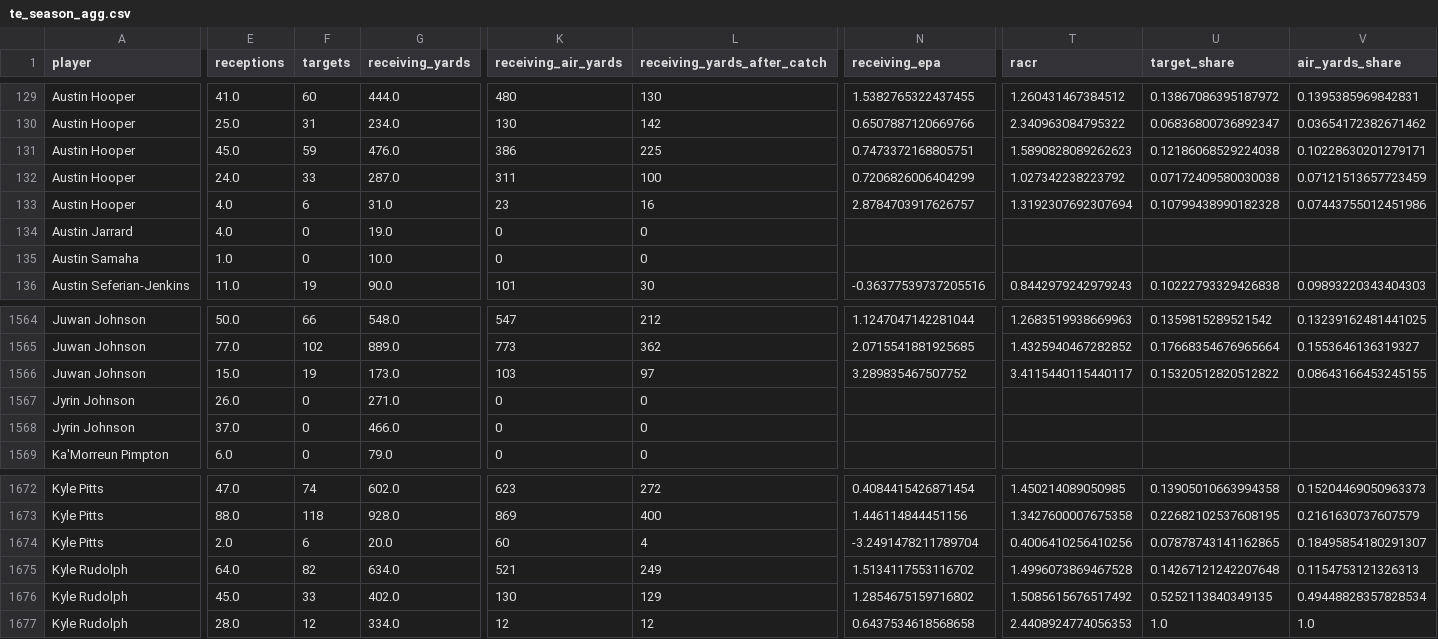
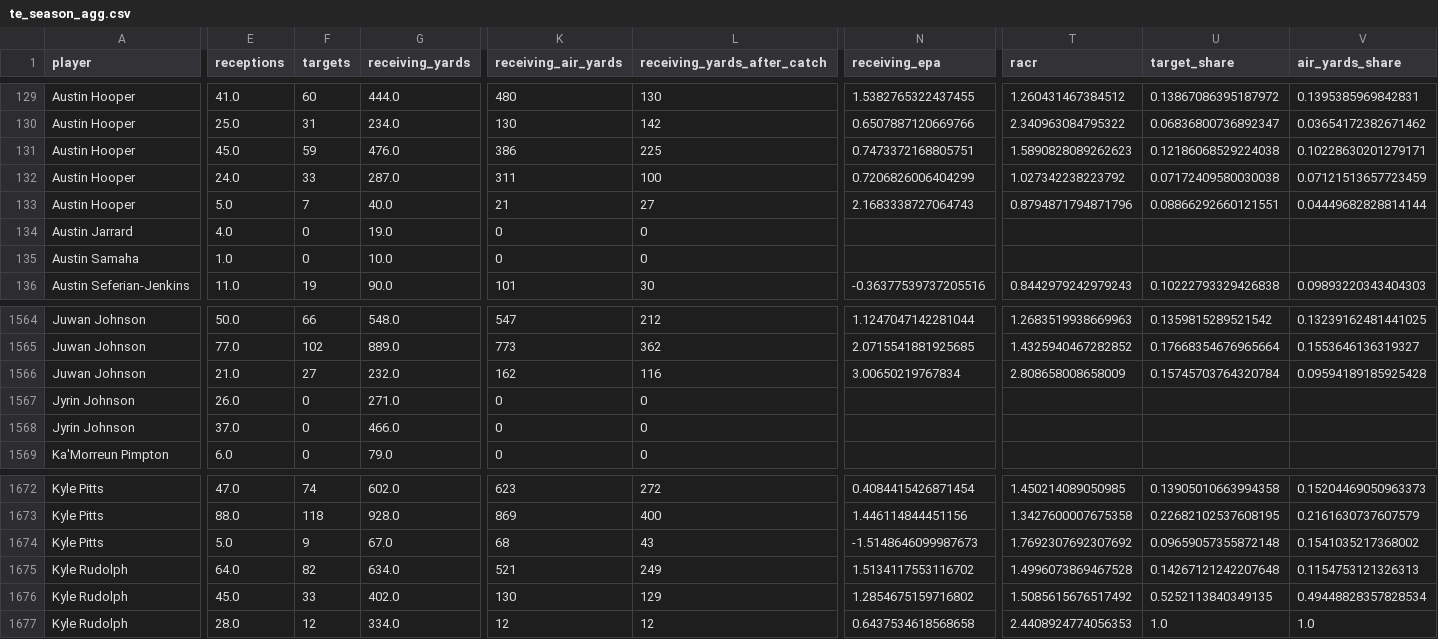
Before and after one commit to rya000667/public-fantast-football-analytics, a CSV file: data/te_season_agg.csv, drawn as a sheet; only a part is shown, gaps mark what is left out; the diff covers the shown part only; the diff names each change by its address in the sheet, - before the commit and + after, or states it on an @@ line.

```diff
--- a/data/te_season_agg.csv
+++ b/data/te_season_agg.csv
-E133 (receptions): 4.0
+E133 (receptions): 5.0
-F133 (targets): 6
+F133 (targets): 7
-G133 (receiving_yards): 31.0
+G133 (receiving_yards): 40.0
-K133 (receiving_air_yards): 23
+K133 (receiving_air_yards): 21
-L133 (receiving_yards_after_catch): 16
+L133 (receiving_yards_after_catch): 27
-N133 (receiving_epa): 2.8784703917626757
+N133 (receiving_epa): 2.1683338727064743
-T133 (racr): 1.3192307692307694
+T133 (racr): 0.8794871794871796
-U133 (target_share): 0.10799438990182328
+U133 (target_share): 0.08866292660121551
-V133 (air_yards_share): 0.07443755012451986
+V133 (air_yards_share): 0.04449682828814144
-E1566 (receptions): 15.0
+E1566 (receptions): 21.0
-F1566 (targets): 19
+F1566 (targets): 27
-G1566 (receiving_yards): 173.0
+G1566 (receiving_yards): 232.0
-K1566 (receiving_air_yards): 103
+K1566 (receiving_air_yards): 162
-L1566 (receiving_yards_after_catch): 97
+L1566 (receiving_yards_after_catch): 116
-N1566 (receiving_epa): 3.289835467507752
+N1566 (receiving_epa): 3.00650219767834
-T1566 (racr): 3.4115440115440117
+T1566 (racr): 2.808658008658009
-U1566 (target_share): 0.15320512820512822
+U1566 (target_share): 0.15745703764320784
-V1566 (air_yards_share): 0.08643166453245155
+V1566 (air_yards_share): 0.09594189185925428
-E1674 (receptions): 2.0
+E1674 (receptions): 5.0
-F1674 (targets): 6
+F1674 (targets): 9
-G1674 (receiving_yards): 20.0
+G1674 (receiving_yards): 67.0
-K1674 (receiving_air_yards): 60
+K1674 (receiving_air_yards): 68
-L1674 (receiving_yards_after_catch): 4
+L1674 (receiving_yards_after_catch): 43
-N1674 (receiving_epa): -3.2491478211789704
+N1674 (receiving_epa): -1.5148646099987673
-T1674 (racr): 0.4006410256410256
+T1674 (racr): 1.7692307692307692
-U1674 (target_share): 0.07878743141162865
+U1674 (target_share): 0.09659057355872148
-V1674 (air_yards_share): 0.18495854180291307
+V1674 (air_yards_share): 0.1541035217368002
```
Also changed, not shown: 28 edited cells elsewhere in this file, data/qb_season_agg.csv, data/rb_season_agg.csv, 6 other files.
